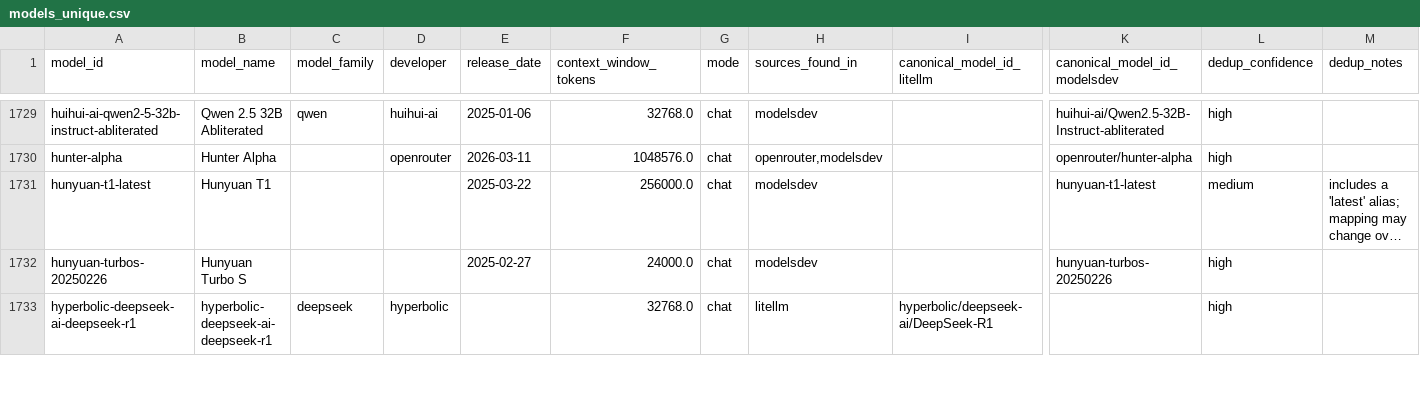
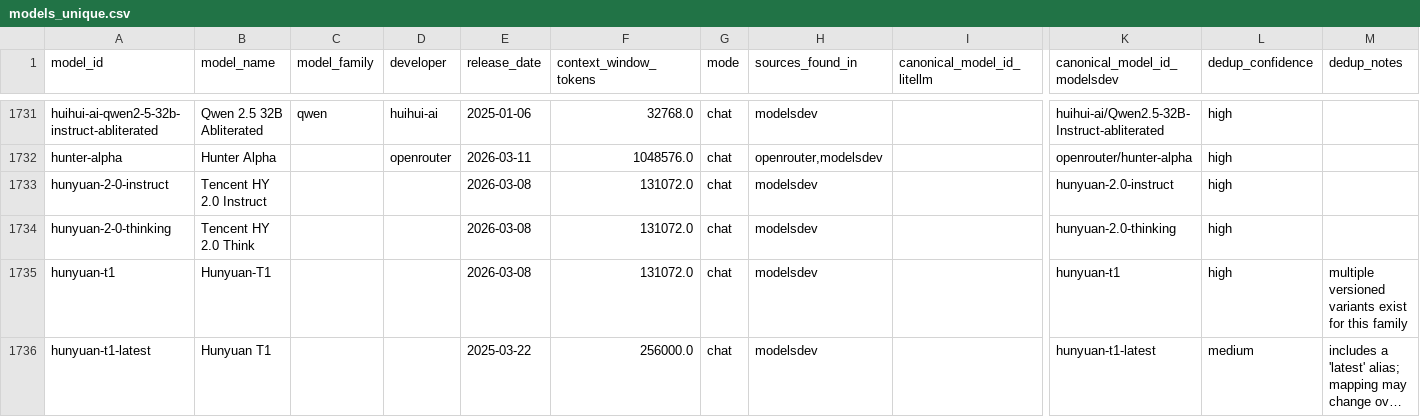
Before and after one commit to ons96/llm-leaderboard-aggregate, a CSV file: db/models_unique.csv, drawn as a sheet; only a part is shown, gaps mark what is left out; the shorter side is filled out with more unchanged rows; long unchanged cells end in …; rows hold the shown columns only; the diff covers the shown part only; the diff names each change by its address in the sheet, - before the commit and + after, or states it on an @@ line.

```diff
--- a/db/models_unique.csv
+++ b/db/models_unique.csv
+row 1733: hunyuan-2-0-instruct | Tencent HY 2.0 Instruct |  |  | 2026-03-08 | 131072.0 | chat | modelsdev |  | hunyuan-2.0-instruct | high
+row 1734: hunyuan-2-0-thinking | Tencent HY 2.0 Think |  |  | 2026-03-08 | 131072.0 | chat | modelsdev |  | hunyuan-2.0-thinking | high
+row 1735: hunyuan-t1 | Hunyuan-T1 |  |  | 2026-03-08 | 131072.0 | chat | modelsdev |  | hunyuan-t1 | high | multiple versioned variants exist for this family
```
Also changed, not shown: 7 added rows elsewhere in this file, db/model_providers.csv, 11 other files.
